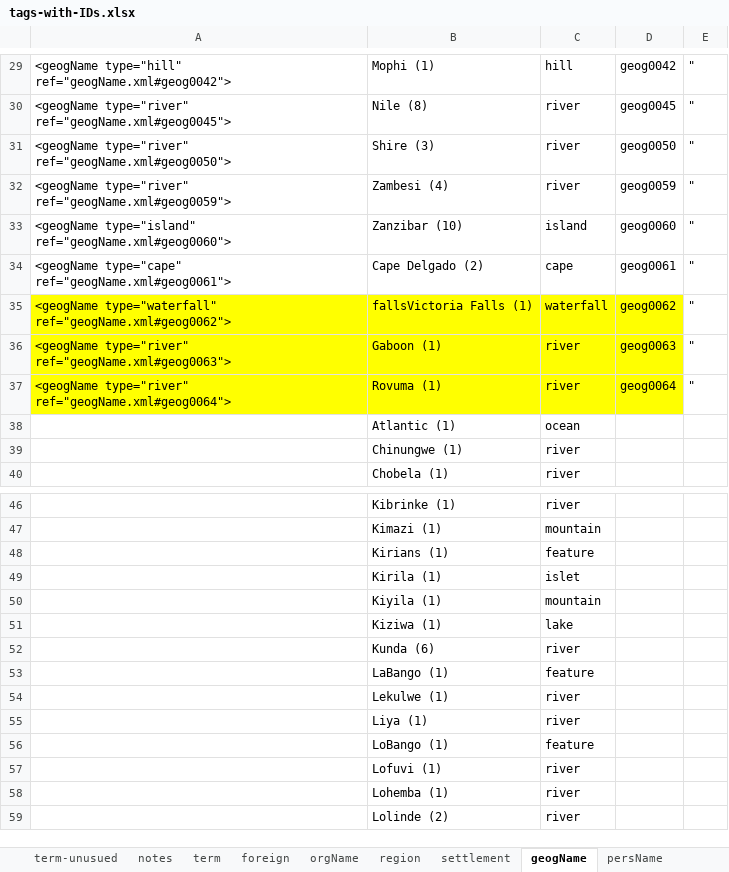
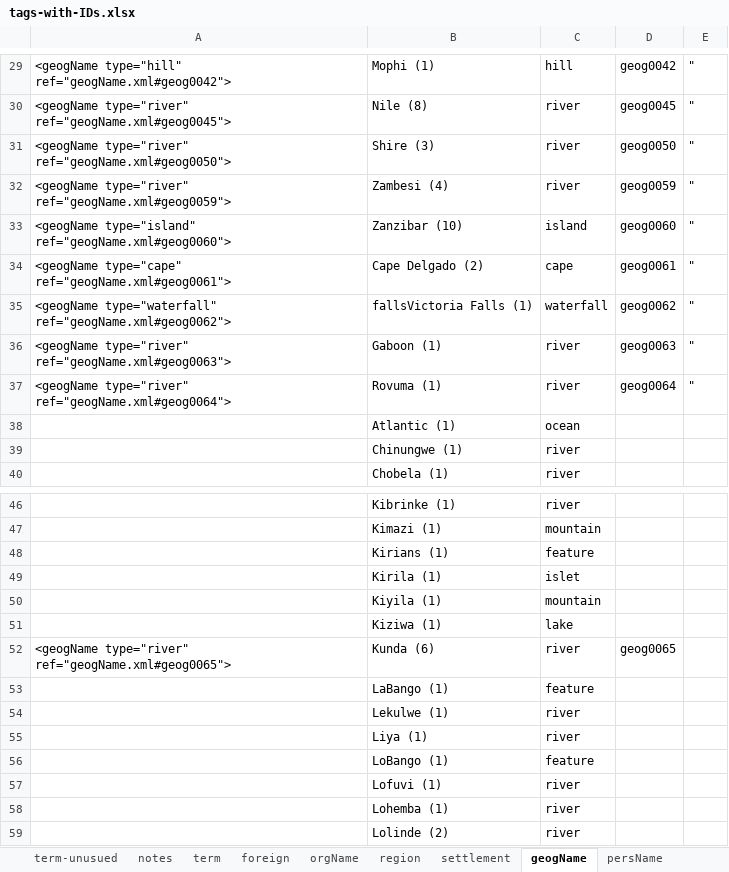
Before and after one commit to livingstoneonline/LEAP-TEI, an Excel workbook: z-support-files/Spectral-finalize/0_lists3/tags-with-IDs.xlsx, sheet geogName, drawn as a sheet; only a part is shown, gaps mark what is left out; values as stored, in another font and other column widths than the file's, no borders; the diff names each change by its address in the sheet, - before the commit and + after, or states it on an @@ line.

```diff
--- a/z-support-files/Spectral-finalize/0_lists3/tags-with-IDs.xlsx (sheet geogName)
+++ b/z-support-files/Spectral-finalize/0_lists3/tags-with-IDs.xlsx (sheet geogName)
-A35:D37 fill: #FFFF00
+A35:D37 fill: none
-A52: (empty)
+A52: <geogName type="river" ref="geogName.xml#geog0065">
-D52: (empty)
+D52: geog0065
```
Also changed, not shown: sheet persName, 4 other files.
